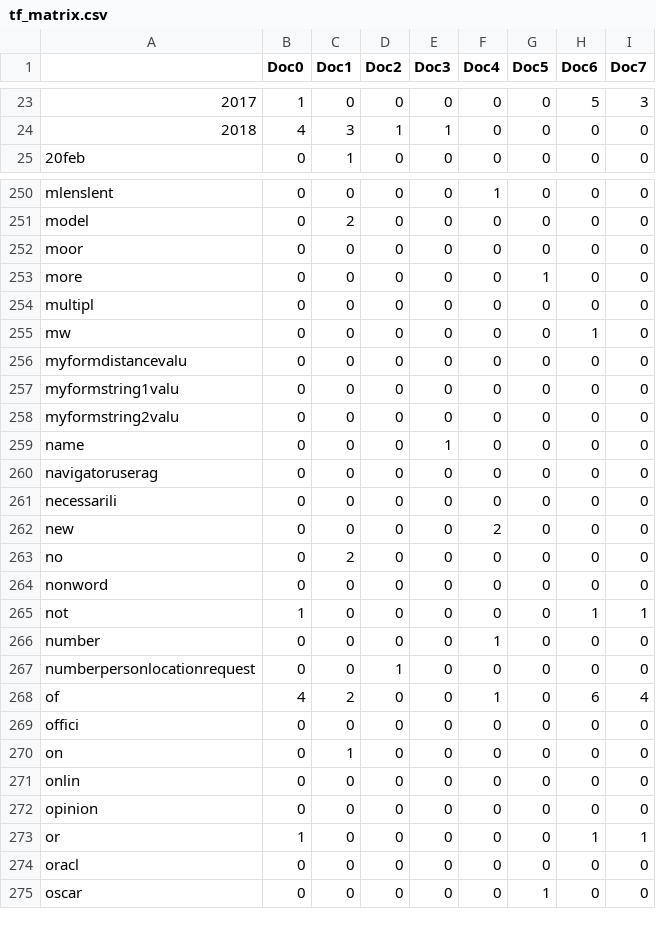
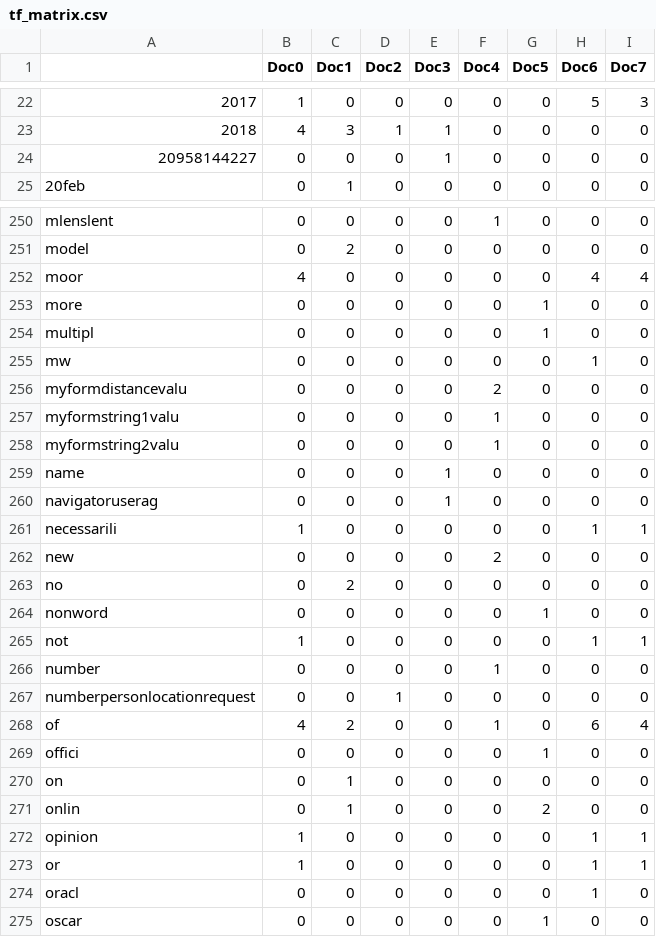
Before and after one commit to smitheric95/Web-Crawler, a CSV file: tf_matrix.csv, drawn as a sheet; only a part is shown, gaps mark what is left out; the diff covers the shown part only.

```diff
--- a/tf_matrix.csv
+++ b/tf_matrix.csv
@@ -24,0 +24 @@
+20958144227,0,0,0,1,0,0,0,0
@@ -252 +252 @@ model,0,2,0,0,0,0,0,0,
-moor,0,0,0,0,0,0,0,0,
+moor,4,0,0,0,0,0,4,4
@@ -254 +254 @@ more,0,0,0,0,0,1,0,0,
-multipl,0,0,0,0,0,0,0,0,
+multipl,0,0,0,0,0,1,0,0
@@ -256,3 +256,3 @@ mw,0,0,0,0,0,0,1,0,
-myformdistancevalu,0,0,0,0,0,0,0,0,
-myformstring1valu,0,0,0,0,0,0,0,0,
-myformstring2valu,0,0,0,0,0,0,0,0,
+myformdistancevalu,0,0,0,0,2,0,0,0
+myformstring1valu,0,0,0,0,1,0,0,0
+myformstring2valu,0,0,0,0,1,0,0,0
@@ -260,2 +260,2 @@ name,0,0,0,1,0,0,0,0,
-navigatoruserag,0,0,0,0,0,0,0,0,
-necessarili,0,0,0,0,0,0,0,0,
+navigatoruserag,0,0,0,1,0,0,0,0
+necessarili,1,0,0,0,0,0,1,1
@@ -264 +264 @@ no,0,2,0,0,0,0,0,0,
-nonword,0,0,0,0,0,0,0,0,
+nonword,0,0,0,0,0,1,0,0
@@ -269 +269 @@ of,4,2,0,0,1,0,6,4,
-offici,0,0,0,0,0,0,0,0,
+offici,0,0,0,0,0,1,0,0
@@ -271,2 +271,2 @@ on,0,1,0,0,0,0,0,0,
-onlin,0,0,0,0,0,0,0,0,
-opinion,0,0,0,0,0,0,0,0,
+onlin,0,1,0,0,0,2,0,0
+opinion,1,0,0,0,0,0,1,1
@@ -274 +274 @@ or,1,0,0,0,0,0,1,1,
-oracl,0,0,0,0,0,0,0,0,
+oracl,0,0,0,0,0,0,1,0
```
Also changed, not shown: 1 removed row and 135 edited cells elsewhere in this file, 1 other file.
